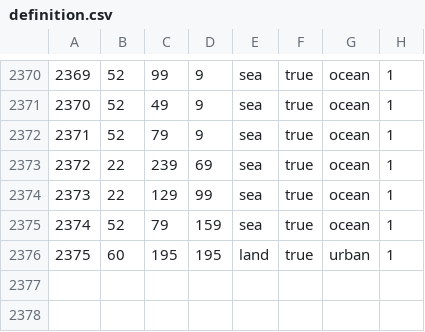
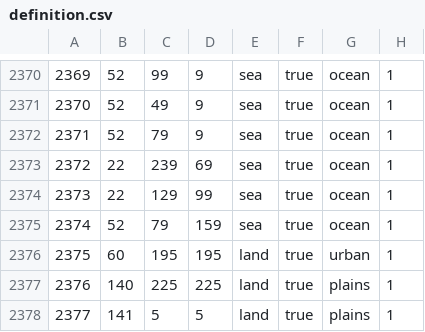
Before and after one commit to Le-Pepp/vbcw, a CSV file: map/definition.csv, drawn as a sheet; only a part is shown, gaps mark what is left out.

```diff
--- a/map/definition.csv
+++ b/map/definition.csv
@@ -2376 +2376,3 @@
 2375;60;195;195;land;true;urban;1
+2376;140;225;225;land;true;plains;1
+2377;141;5;5;land;true;plains;1
```
Also changed, not shown: 9 other files.
